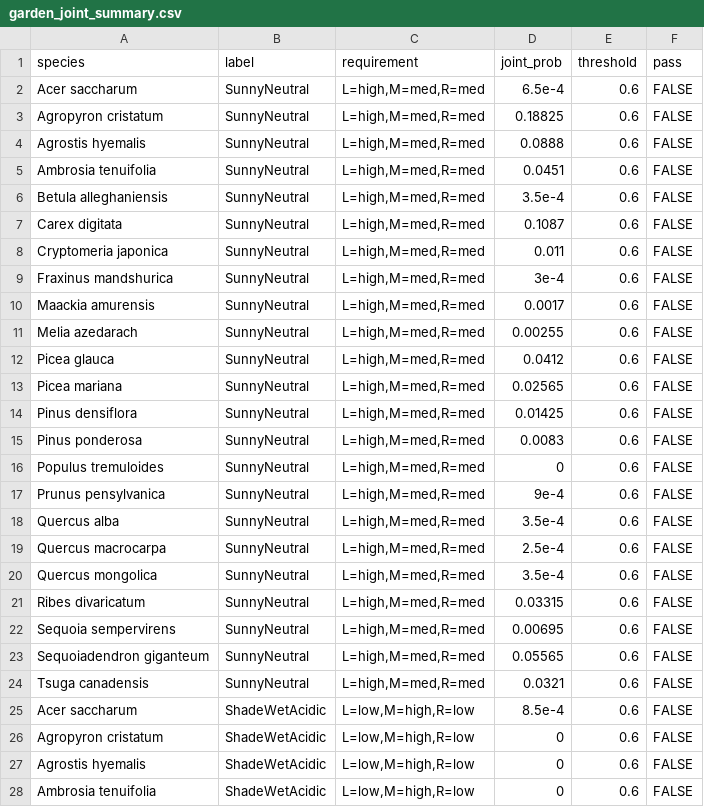
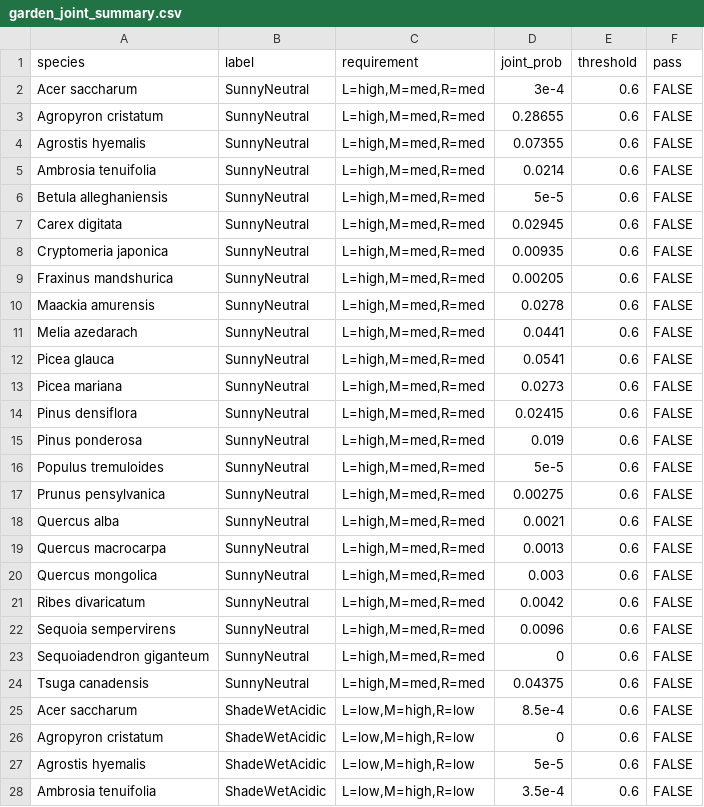
Before and after one commit to jaredquekjz/plantguide, a CSV file: results/gardening/garden_joint_summary.csv, drawn as a sheet; only a part is shown; the diff covers the shown part only.

```diff
--- a/results/gardening/garden_joint_summary.csv
+++ b/results/gardening/garden_joint_summary.csv
@@ -1,28 +1,28 @@
 species,label,requirement,joint_prob,threshold,pass
-Acer saccharum,SunnyNeutral,"L=high,M=med,R=med",6.5e-4,0.6,FALSE
-Agropyron cristatum,SunnyNeutral,"L=high,M=med,R=med",0.18825,0.6,FALSE
-Agrostis hyemalis,SunnyNeutral,"L=high,M=med,R=med",0.0888,0.6,FALSE
-Ambrosia tenuifolia,SunnyNeutral,"L=high,M=med,R=med",0.0451,0.6,FALSE
-Betula alleghaniensis,SunnyNeutral,"L=high,M=med,R=med",3.5e-4,0.6,FALSE
-Carex digitata,SunnyNeutral,"L=high,M=med,R=med",0.1087,0.6,FALSE
-Cryptomeria japonica,SunnyNeutral,"L=high,M=med,R=med",0.011,0.6,FALSE
-Fraxinus mandshurica,SunnyNeutral,"L=high,M=med,R=med",3e-4,0.6,FALSE
-Maackia amurensis,SunnyNeutral,"L=high,M=med,R=med",0.0017,0.6,FALSE
-Melia azedarach,SunnyNeutral,"L=high,M=med,R=med",0.00255,0.6,FALSE
-Picea glauca,SunnyNeutral,"L=high,M=med,R=med",0.0412,0.6,FALSE
-Picea mariana,SunnyNeutral,"L=high,M=med,R=med",0.02565,0.6,FALSE
-Pinus densiflora,SunnyNeutral,"L=high,M=med,R=med",0.01425,0.6,FALSE
-Pinus ponderosa,SunnyNeutral,"L=high,M=med,R=med",0.0083,0.6,FALSE
-Populus tremuloides,SunnyNeutral,"L=high,M=med,R=med",0,0.6,FALSE
-Prunus pensylvanica,SunnyNeutral,"L=high,M=med,R=med",9e-4,0.6,FALSE
-Quercus alba,SunnyNeutral,"L=high,M=med,R=med",3.5e-4,0.6,FALSE
-Quercus macrocarpa,SunnyNeutral,"L=high,M=med,R=med",2.5e-4,0.6,FALSE
-Quercus mongolica,SunnyNeutral,"L=high,M=med,R=med",3.5e-4,0.6,FALSE
-Ribes divaricatum,SunnyNeutral,"L=high,M=med,R=med",0.03315,0.6,FALSE
-Sequoia sempervirens,SunnyNeutral,"L=high,M=med,R=med",0.00695,0.6,FALSE
-Sequoiadendron giganteum,SunnyNeutral,"L=high,M=med,R=med",0.05565,0.6,FALSE
-Tsuga canadensis,SunnyNeutral,"L=high,M=med,R=med",0.0321,0.6,FALSE
+Acer saccharum,SunnyNeutral,"L=high,M=med,R=med",3e-4,0.6,FALSE
+Agropyron cristatum,SunnyNeutral,"L=high,M=med,R=med",0.28655,0.6,FALSE
+Agrostis hyemalis,SunnyNeutral,"L=high,M=med,R=med",0.07355,0.6,FALSE
+Ambrosia tenuifolia,SunnyNeutral,"L=high,M=med,R=med",0.0214,0.6,FALSE
+Betula alleghaniensis,SunnyNeutral,"L=high,M=med,R=med",5e-5,0.6,FALSE
+Carex digitata,SunnyNeutral,"L=high,M=med,R=med",0.02945,0.6,FALSE
+Cryptomeria japonica,SunnyNeutral,"L=high,M=med,R=med",0.00935,0.6,FALSE
+Fraxinus mandshurica,SunnyNeutral,"L=high,M=med,R=med",0.00205,0.6,FALSE
+Maackia amurensis,SunnyNeutral,"L=high,M=med,R=med",0.0278,0.6,FALSE
+Melia azedarach,SunnyNeutral,"L=high,M=med,R=med",0.0441,0.6,FALSE
+Picea glauca,SunnyNeutral,"L=high,M=med,R=med",0.0541,0.6,FALSE
+Picea mariana,SunnyNeutral,"L=high,M=med,R=med",0.0273,0.6,FALSE
+Pinus densiflora,SunnyNeutral,"L=high,M=med,R=med",0.02415,0.6,FALSE
+Pinus ponderosa,SunnyNeutral,"L=high,M=med,R=med",0.019,0.6,FALSE
+Populus tremuloides,SunnyNeutral,"L=high,M=med,R=med",5e-5,0.6,FALSE
+Prunus pensylvanica,SunnyNeutral,"L=high,M=med,R=med",0.00275,0.6,FALSE
+Quercus alba,SunnyNeutral,"L=high,M=med,R=med",0.0021,0.6,FALSE
+Quercus macrocarpa,SunnyNeutral,"L=high,M=med,R=med",0.0013,0.6,FALSE
+Quercus mongolica,SunnyNeutral,"L=high,M=med,R=med",0.003,0.6,FALSE
+Ribes divaricatum,SunnyNeutral,"L=high,M=med,R=med",0.0042,0.6,FALSE
+Sequoia sempervirens,SunnyNeutral,"L=high,M=med,R=med",0.0096,0.6,FALSE
+Sequoiadendron giganteum,SunnyNeutral,"L=high,M=med,R=med",0,0.6,FALSE
+Tsuga canadensis,SunnyNeutral,"L=high,M=med,R=med",0.04375,0.6,FALSE
 Acer saccharum,ShadeWetAcidic,"L=low,M=high,R=low",8.5e-4,0.6,FALSE
 Agropyron cristatum,ShadeWetAcidic,"L=low,M=high,R=low",0,0.6,FALSE
-Agrostis hyemalis,ShadeWetAcidic,"L=low,M=high,R=low",0,0.6,FALSE
-Ambrosia tenuifolia,ShadeWetAcidic,"L=low,M=high,R=low",0,0.6,FALSE
+Agrostis hyemalis,ShadeWetAcidic,"L=low,M=high,R=low",5e-5,0.6,FALSE
+Ambrosia tenuifolia,ShadeWetAcidic,"L=low,M=high,R=low",3.5e-4,0.6,FALSE
```
Also changed, not shown: 67 edited cells elsewhere in this file, results/MAG_Run8/msep_claims_run8_mixedcop.csv, results/MAG_Run8/stage_sem_run8_copula_group_diagnostics.csv, 47 other files.
